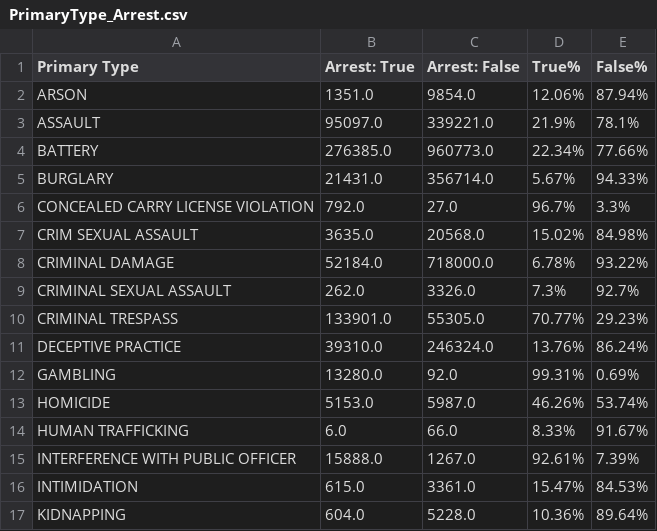
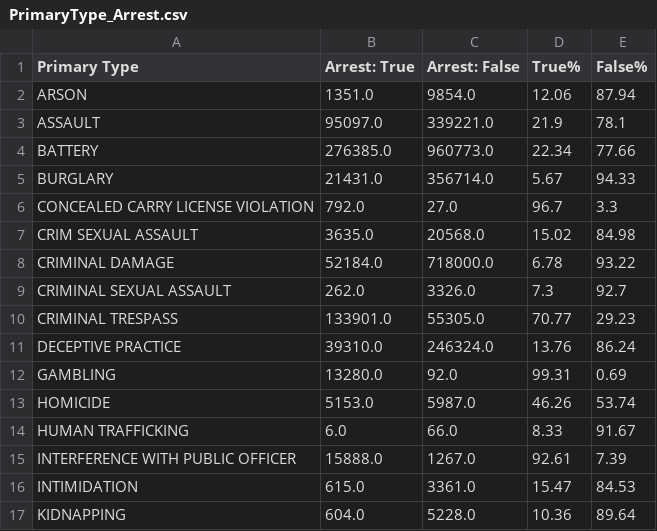
Before and after one commit to jimitbhalavat/CS435TermProject, a CSV file: MR_Results/PrimaryType_Arrest.csv, drawn as a sheet; only a part is shown; the diff covers the shown part only.

Commit message:
Update PrimaryType_Arrest.csv

```diff
--- a/MR_Results/PrimaryType_Arrest.csv
+++ b/MR_Results/PrimaryType_Arrest.csv
@@ -1,17 +1,17 @@
 Primary Type, Arrest: True, Arrest: False, True%, False%
-ARSON   ,1351.0,9854.0,12.06%,87.94%
-ASSAULT ,95097.0,339221.0,21.9%,78.1%
-BATTERY ,276385.0,960773.0,22.34%,77.66%
-BURGLARY        ,21431.0,356714.0,5.67%,94.33%
-CONCEALED CARRY LICENSE VIOLATION       ,792.0,27.0,96.7%,3.3%
-CRIM SEXUAL ASSAULT     ,3635.0,20568.0,15.02%,84.98%
-CRIMINAL DAMAGE ,52184.0,718000.0,6.78%,93.22%
-CRIMINAL SEXUAL ASSAULT ,262.0,3326.0,7.3%,92.7%
-CRIMINAL TRESPASS       ,133901.0,55305.0,70.77%,29.23%
-DECEPTIVE PRACTICE      ,39310.0,246324.0,13.76%,86.24%
-GAMBLING        ,13280.0,92.0,99.31%,0.69%
-HOMICIDE        ,5153.0,5987.0,46.26%,53.74%
-HUMAN TRAFFICKING       ,6.0,66.0,8.33%,91.67%
-INTERFERENCE WITH PUBLIC OFFICER        ,15888.0,1267.0,92.61%,7.39%
-INTIMIDATION    ,615.0,3361.0,15.47%,84.53%
-KIDNAPPING      ,604.0,5228.0,10.36%,89.64%
+ARSON   ,1351.0,9854.0,12.06,87.94
+ASSAULT ,95097.0,339221.0,21.9,78.1
+BATTERY ,276385.0,960773.0,22.34,77.66
+BURGLARY        ,21431.0,356714.0,5.67,94.33
+CONCEALED CARRY LICENSE VIOLATION       ,792.0,27.0,96.7,3.3
+CRIM SEXUAL ASSAULT     ,3635.0,20568.0,15.02,84.98
+CRIMINAL DAMAGE ,52184.0,718000.0,6.78,93.22
+CRIMINAL SEXUAL ASSAULT ,262.0,3326.0,7.3,92.7
+CRIMINAL TRESPASS       ,133901.0,55305.0,70.77,29.23
+DECEPTIVE PRACTICE      ,39310.0,246324.0,13.76,86.24
+GAMBLING        ,13280.0,92.0,99.31,0.69
+HOMICIDE        ,5153.0,5987.0,46.26,53.74
+HUMAN TRAFFICKING       ,6.0,66.0,8.33,91.67
+INTERFERENCE WITH PUBLIC OFFICER        ,15888.0,1267.0,92.61,7.39
+INTIMIDATION    ,615.0,3361.0,15.47,84.53
+KIDNAPPING      ,604.0,5228.0,10.36,89.64
```
Also changed, not shown: 38 edited cells elsewhere in this file.
